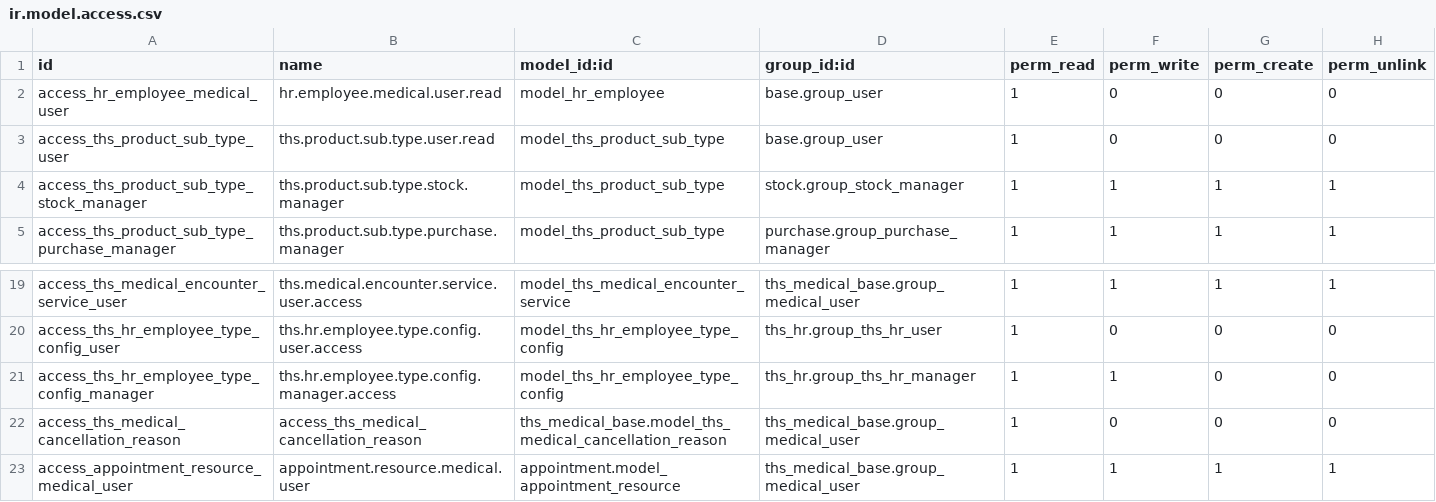
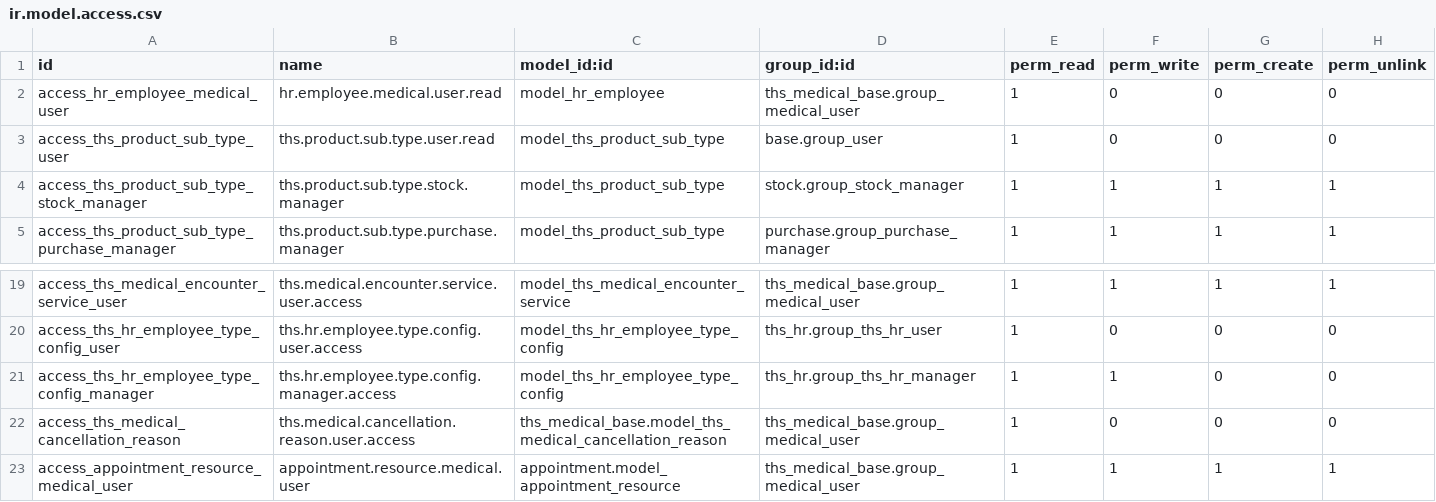
Before and after one commit to Ismailtec/xyz, a CSV file: ths_medical_base/security/ir.model.access.csv, drawn as a sheet; only a part is shown, gaps mark what is left out.

```diff
--- a/ths_medical_base/security/ir.model.access.csv
+++ b/ths_medical_base/security/ir.model.access.csv
@@ -1,3 +1,3 @@
 id,name,model_id:id,group_id:id,perm_read,perm_write,perm_create,perm_unlink
-access_hr_employee_medical_user,hr.employee.medical.user.read,model_hr_employee,base.group_user,1,0,0,0
+access_hr_employee_medical_user,hr.employee.medical.user.read,model_hr_employee,ths_medical_base.group_medical_user,1,0,0,0
 access_ths_product_sub_type_user,ths.product.sub.type.user.read,model_ths_product_sub_type,base.group_user,1,0,0,0
@@ -21,3 +21,3 @@ access_ths_hr_employee_type_config_user,ths.hr.employee.type.config.user.access,
 access_ths_hr_employee_type_config_manager,ths.hr.employee.type.config.manager.access,model_ths_hr_employee_type_config,ths_hr.group_ths_hr_manager,1,1,0,0
-access_ths_medical_cancellation_reason,access_ths_medical_cancellation_reason,ths_medical_base.model_ths_medical_cancellation_reason,ths_medical_base.group_medical_user,1,0,0,0
+access_ths_medical_cancellation_reason,ths.medical.cancellation.reason.user.access,ths_medical_base.model_ths_medical_cancellation_reason,ths_medical_base.group_medical_user,1,0,0,0
 access_appointment_resource_medical_user,appointment.resource.medical.user,appointment.model_appointment_resource,ths_medical_base.group_medical_user,1,1,1,1
```
Also changed, not shown: ths_hr/security/ir.model.access.csv, ths_medical_pos/security/ir.model.access.csv, 7 other files.
